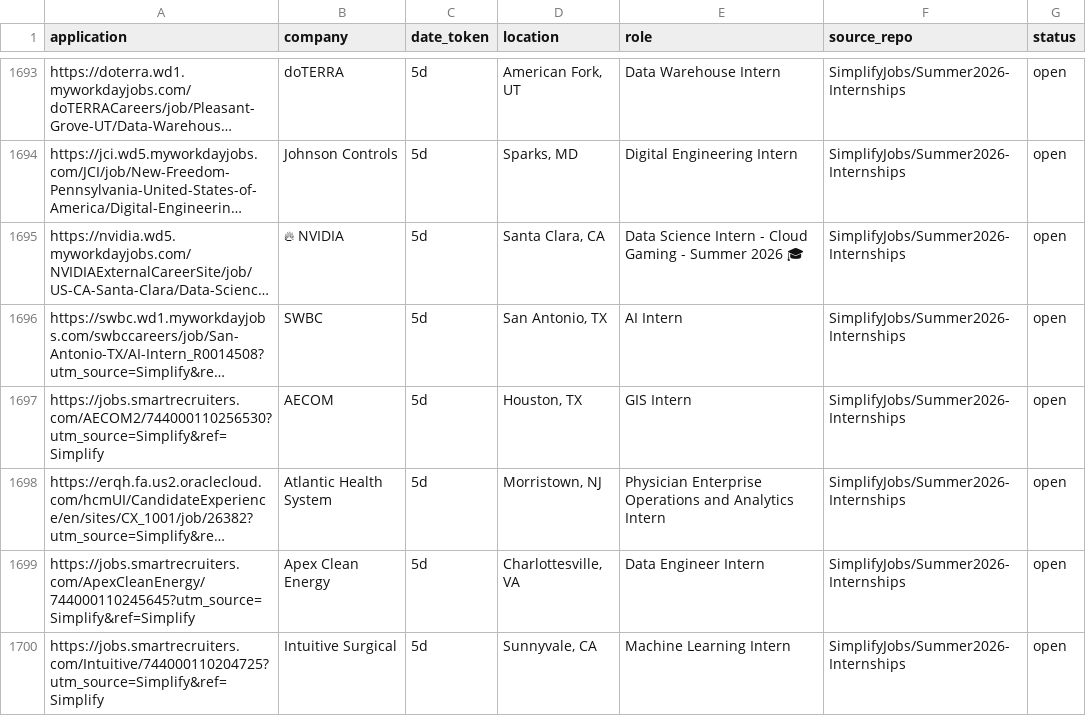
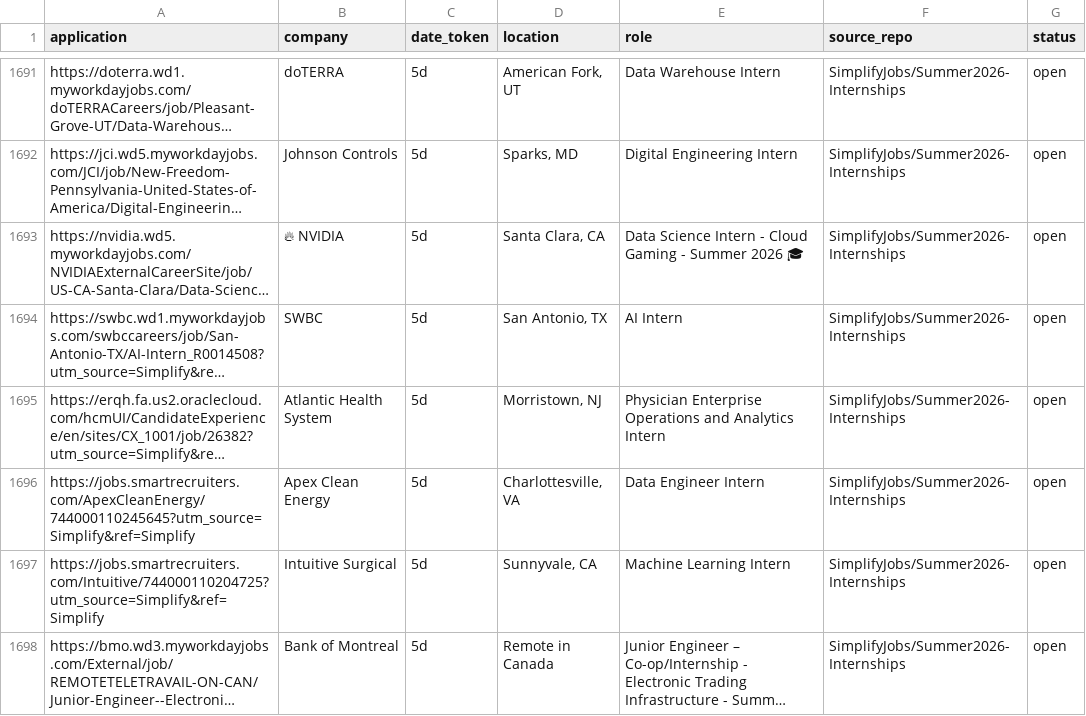
Before and after one commit to vats98754/job-fetcher, a CSV file: internships_us_canada.csv, drawn as a sheet; only a part is shown, gaps mark what is left out; the shorter side is filled out with more unchanged rows; long unchanged cells end in …; removed rows and columns are numbered as before the commit, all else as after; the diff covers the shown part only; the diff names each change by its address in the sheet, - before the commit and + after, or states it on an @@ line.

```diff
--- a/internships_us_canada.csv
+++ b/internships_us_canada.csv
-row 1697: https://jobs.smartrecruiters.com/AECOM2/744000110256530?utm_source=Simplify&ref=Simplify | AECOM | 5d | Houston, TX | GIS Intern | SimplifyJobs/Summer2026-Internships | open
```
Also changed, not shown: 3 added rows and 9 removed rows elsewhere in this file.
